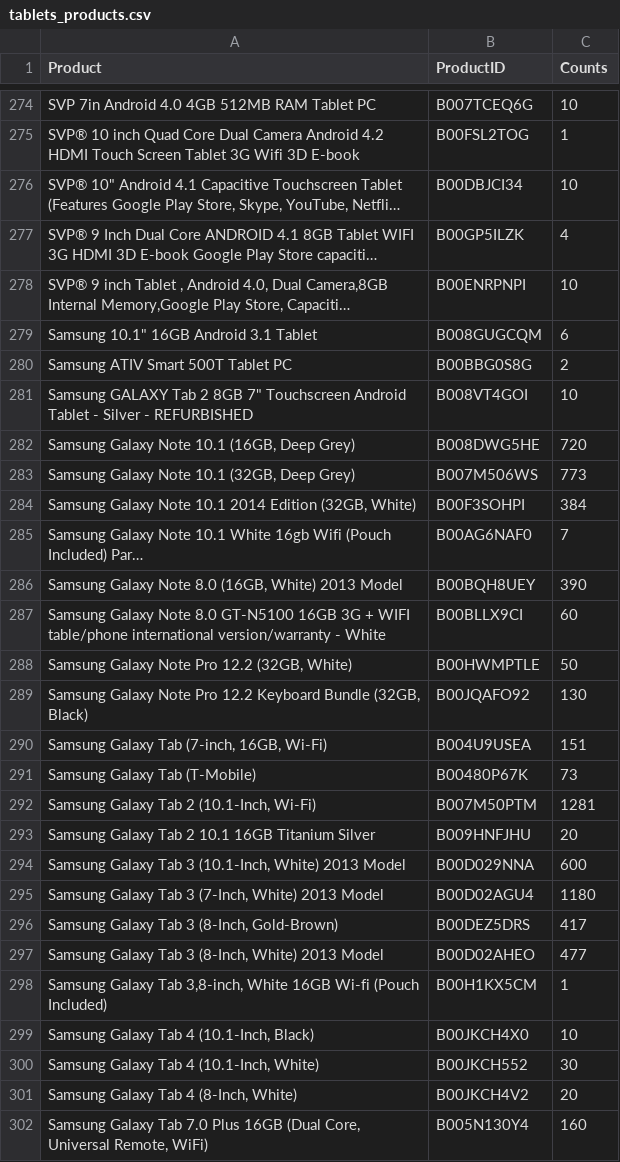
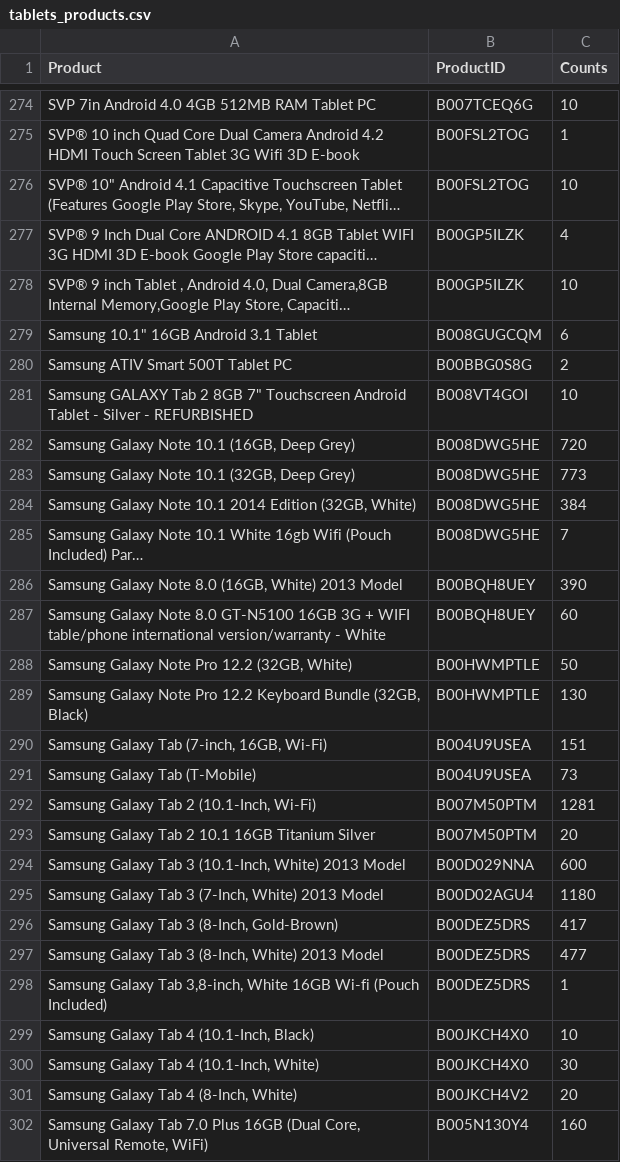
Before and after one commit to CJianYu98/Amazon_Reviews_Analysis, a CSV file: Cleaned Data/tablets_products.csv, drawn as a sheet; only a part is shown, gaps mark what is left out; long unchanged cells end in …; the diff covers the shown part only; the diff names each change by its address in the sheet, - before the commit and + after, or states it on an @@ line.

```diff
--- a/Cleaned Data/tablets_products.csv
+++ b/Cleaned Data/tablets_products.csv
-B276 (ProductID): B00DBJCI34
+B276 (ProductID): B00FSL2TOG
-B278 (ProductID): B00ENRPNPI
+B278 (ProductID): B00GP5ILZK
-B283 (ProductID): B007M506WS
+B283 (ProductID): B008DWG5HE
-B284 (ProductID): B00F3SOHPI
+B284 (ProductID): B008DWG5HE
-B285 (ProductID): B00AG6NAF0
+B285 (ProductID): B008DWG5HE
-B287 (ProductID): B00BLLX9CI
+B287 (ProductID): B00BQH8UEY
-B289 (ProductID): B00JQAFO92
+B289 (ProductID): B00HWMPTLE
-B291 (ProductID): B00480P67K
+B291 (ProductID): B004U9USEA
-B293 (ProductID): B009HNFJHU
+B293 (ProductID): B007M50PTM
-B297 (ProductID): B00D02AHEO
+B297 (ProductID): B00DEZ5DRS
-B298 (ProductID): B00H1KX5CM
+B298 (ProductID): B00DEZ5DRS
-B300 (ProductID): B00JKCH552
+B300 (ProductID): B00JKCH4X0
```
Also changed, not shown: 59 edited cells elsewhere in this file.
